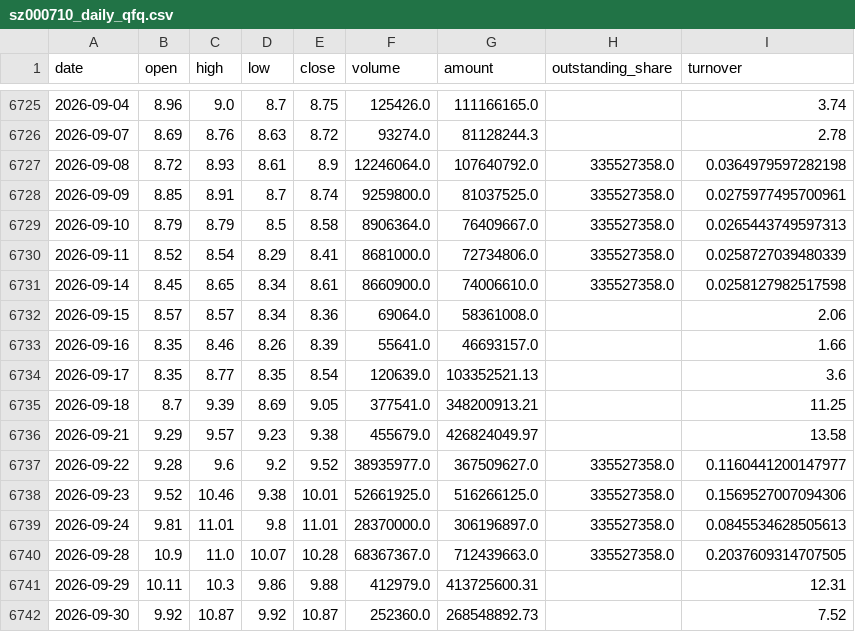
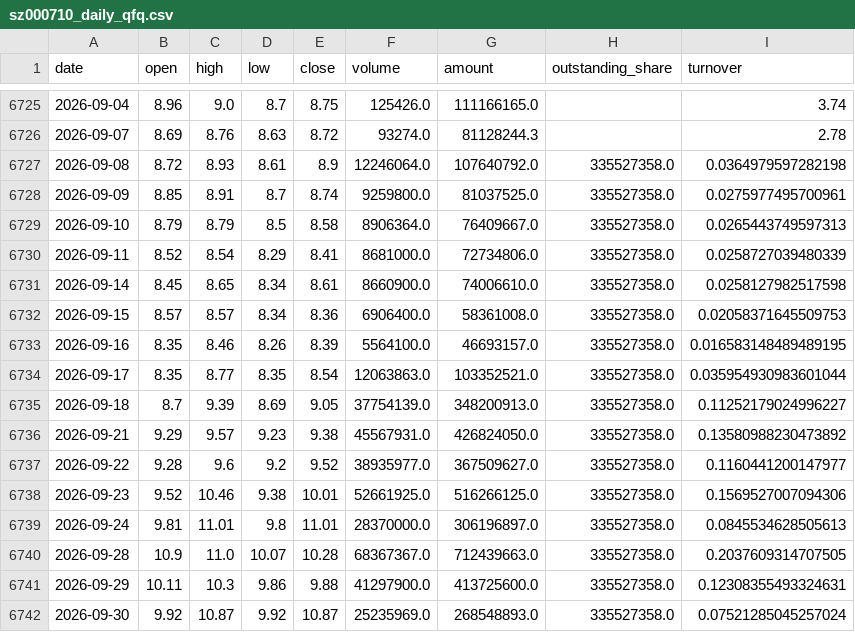
Before and after one commit to zhouyy858/BRJY_optimized, a CSV file: data/sz000710_daily_qfq.csv, drawn as a sheet; only a part is shown, gaps mark what is left out.

```diff
--- a/data/sz000710_daily_qfq.csv
+++ b/data/sz000710_daily_qfq.csv
@@ -6731,7 +6731,7 @@
 2026-09-14,8.45,8.65,8.34,8.61,8660900.0,74006610.0,335527358.0,0.0258127982517598
-2026-09-15,8.57,8.57,8.34,8.36,69064.0,58361008.0,,2.06
-2026-09-16,8.35,8.46,8.26,8.39,55641.0,46693157.0,,1.66
-2026-09-17,8.35,8.77,8.35,8.54,120639.0,103352521.13,,3.6
-2026-09-18,8.7,9.39,8.69,9.05,377541.0,348200913.21,,11.25
-2026-09-21,9.29,9.57,9.23,9.38,455679.0,426824049.97,,13.58
+2026-09-15,8.57,8.57,8.34,8.36,6906400.0,58361008.0,335527358.0,0.02058371645509753
+2026-09-16,8.35,8.46,8.26,8.39,5564100.0,46693157.0,335527358.0,0.016583148489489195
+2026-09-17,8.35,8.77,8.35,8.54,12063863.0,103352521.0,335527358.0,0.035954930983601044
+2026-09-18,8.7,9.39,8.69,9.05,37754139.0,348200913.0,335527358.0,0.11252179024996227
+2026-09-21,9.29,9.57,9.23,9.38,45567931.0,426824050.0,335527358.0,0.13580988230473892
 2026-09-22,9.28,9.6,9.2,9.52,38935977.0,367509627.0,335527358.0,0.1160441200147977
@@ -6740,3 +6740,3 @@
 2026-09-28,10.9,11.0,10.07,10.28,68367367.0,712439663.0,335527358.0,0.2037609314707505
-2026-09-29,10.11,10.3,9.86,9.88,412979.0,413725600.31,,12.31
-2026-09-30,9.92,10.87,9.92,10.87,252360.0,268548892.73,,7.52
+2026-09-29,10.11,10.3,9.86,9.88,41297900.0,413725600.0,335527358.0,0.12308355493324631
+2026-09-30,9.92,10.87,9.92,10.87,25235969.0,268548893.0,335527358.0,0.07521285045257024
```
Also changed, not shown: 2 other files.
